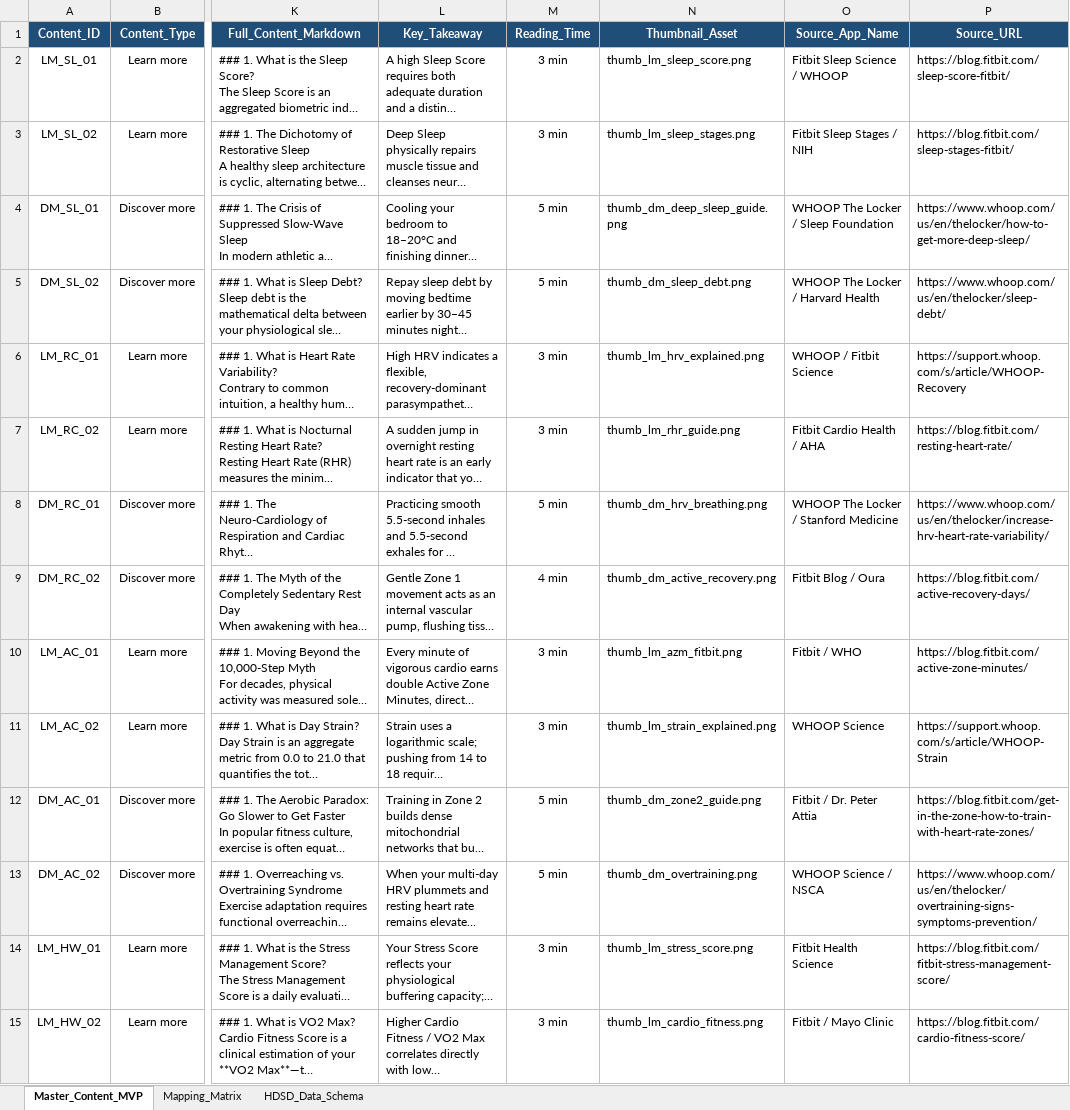
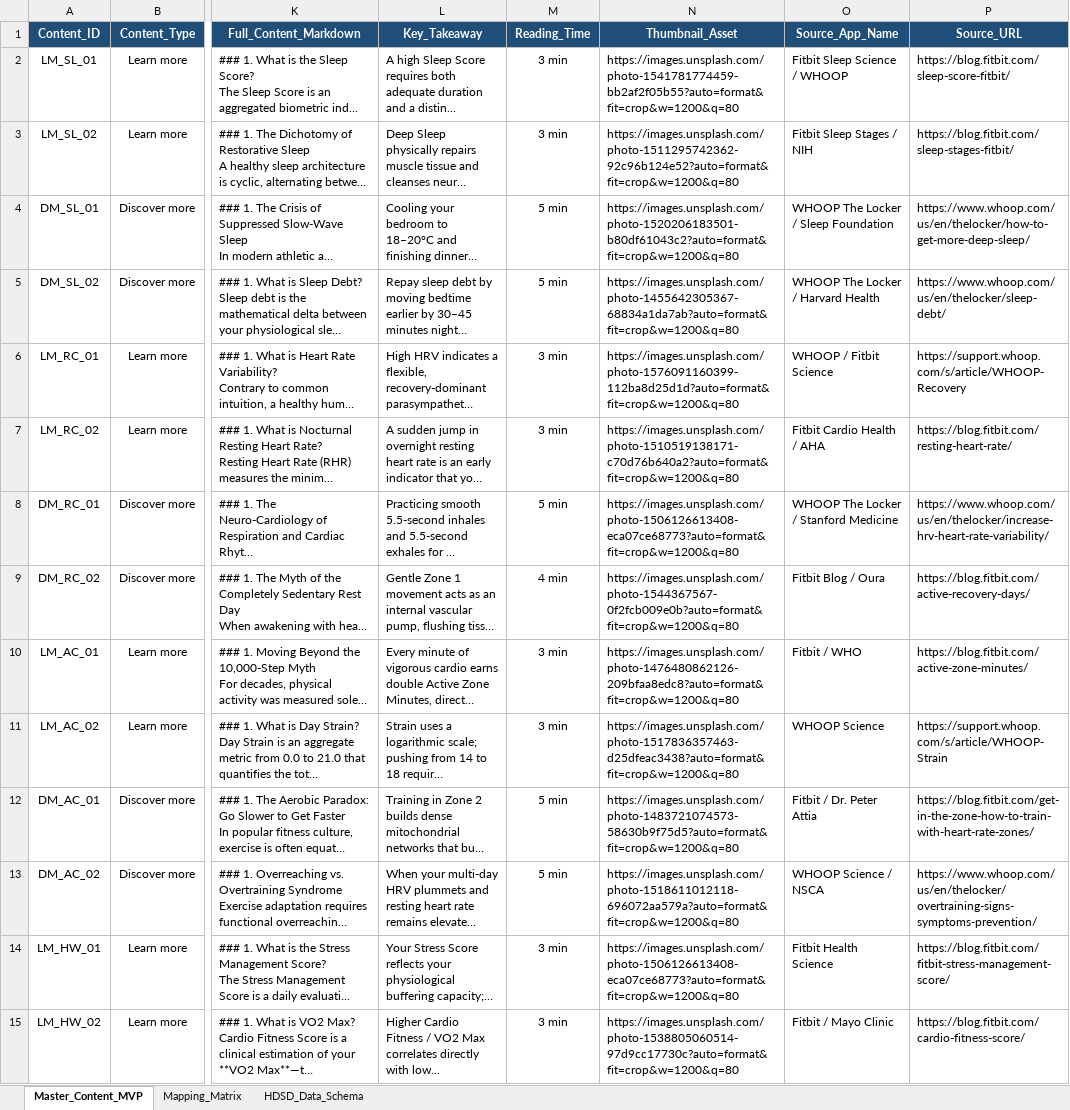
Before and after one commit to HandQ2212/test-repo, an Excel workbook: docs/Master_Health_Articles_MVP.xlsx, sheet Master_Content_MVP, drawn as a sheet; only a part is shown, gaps mark what is left out; long unchanged cells end in …; values as stored, in another font and other column widths than the file's, no borders; the diff covers the shown part only; the diff names each change by its address in the sheet, - before the commit and + after, or states it on an @@ line.

Commit message:
feat: add featured hero images and in-body biometric diagrams across all 28 articles and cards

```diff
--- a/docs/Master_Health_Articles_MVP.xlsx (sheet Master_Content_MVP)
+++ b/docs/Master_Health_Articles_MVP.xlsx (sheet Master_Content_MVP)
-N2 (Thumbnail_Asset): thumb_lm_sleep_score.png
+N2 (Thumbnail_Asset): https://images.unsplash.com/photo-1541781774459-bb2af2f05b55?auto=format&fit=crop&w=1200&q=80
-N3 (Thumbnail_Asset): thumb_lm_sleep_stages.png
+N3 (Thumbnail_Asset): https://images.unsplash.com/photo-1511295742362-92c96b124e52?auto=format&fit=crop&w=1200&q=80
-N4 (Thumbnail_Asset): thumb_dm_deep_sleep_guide.png
+N4 (Thumbnail_Asset): https://images.unsplash.com/photo-1520206183501-b80df61043c2?auto=format&fit=crop&w=1200&q=80
-N5 (Thumbnail_Asset): thumb_dm_sleep_debt.png
+N5 (Thumbnail_Asset): https://images.unsplash.com/photo-1455642305367-68834a1da7ab?auto=format&fit=crop&w=1200&q=80
-N6 (Thumbnail_Asset): thumb_lm_hrv_explained.png
+N6 (Thumbnail_Asset): https://images.unsplash.com/photo-1576091160399-112ba8d25d1d?auto=format&fit=crop&w=1200&q=80
-N7 (Thumbnail_Asset): thumb_lm_rhr_guide.png
+N7 (Thumbnail_Asset): https://images.unsplash.com/photo-1510519138171-c70d76b640a2?auto=format&fit=crop&w=1200&q=80
-N8 (Thumbnail_Asset): thumb_dm_hrv_breathing.png
+N8 (Thumbnail_Asset): https://images.unsplash.com/photo-1506126613408-eca07ce68773?auto=format&fit=crop&w=1200&q=80
-N9 (Thumbnail_Asset): thumb_dm_active_recovery.png
+N9 (Thumbnail_Asset): https://images.unsplash.com/photo-1544367567-0f2fcb009e0b?auto=format&fit=crop&w=1200&q=80
-N10 (Thumbnail_Asset): thumb_lm_azm_fitbit.png
+N10 (Thumbnail_Asset): https://images.unsplash.com/photo-1476480862126-209bfaa8edc8?auto=format&fit=crop&w=1200&q=80
-N11 (Thumbnail_Asset): thumb_lm_strain_explained.png
+N11 (Thumbnail_Asset): https://images.unsplash.com/photo-1517836357463-d25dfeac3438?auto=format&fit=crop&w=1200&q=80
-N12 (Thumbnail_Asset): thumb_dm_zone2_guide.png
+N12 (Thumbnail_Asset): https://images.unsplash.com/photo-1483721074573-58630b9f75d5?auto=format&fit=crop&w=1200&q=80
-N13 (Thumbnail_Asset): thumb_dm_overtraining.png
+N13 (Thumbnail_Asset): https://images.unsplash.com/photo-1518611012118-696072aa579a?auto=format&fit=crop&w=1200&q=80
-N14 (Thumbnail_Asset): thumb_lm_stress_score.png
+N14 (Thumbnail_Asset): https://images.unsplash.com/photo-1506126613408-eca07ce68773?auto=format&fit=crop&w=1200&q=80
-N15 (Thumbnail_Asset): thumb_lm_cardio_fitness.png
+N15 (Thumbnail_Asset): https://images.unsplash.com/photo-1538805060514-97d9cc17730c?auto=format&fit=crop&w=1200&q=80
```
Also changed, not shown: 14 edited cells elsewhere in this sheet, 38 other files.
